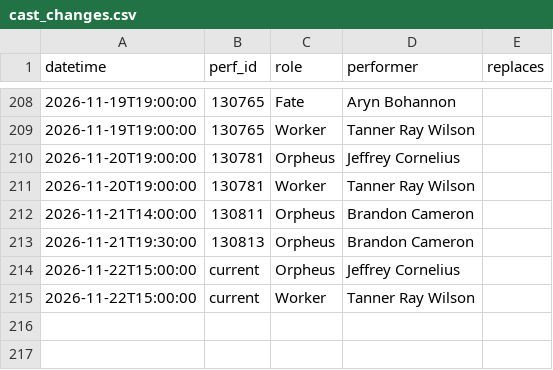
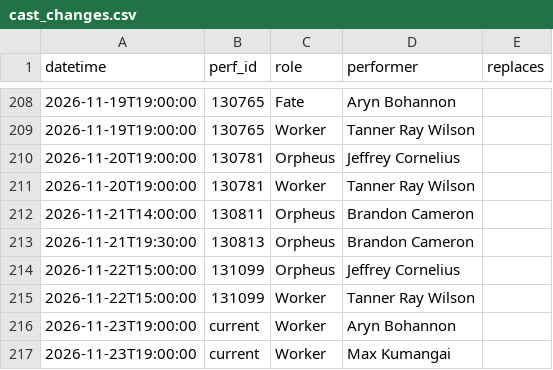
Before and after one commit to phoebejaffe/hadestown-subs, a CSV file: data/cast_changes.csv, drawn as a sheet; only a part is shown, gaps mark what is left out.

```diff
--- a/data/cast_changes.csv
+++ b/data/cast_changes.csv
@@ -213,3 +213,5 @@ datetime,perf_id,role,performer,replaces
 2026-11-21T19:30:00,130813,Orpheus,Brandon Cameron,
-2026-11-22T15:00:00,current,Orpheus,Jeffrey Cornelius,
-2026-11-22T15:00:00,current,Worker,Tanner Ray Wilson,
+2026-11-22T15:00:00,131099,Orpheus,Jeffrey Cornelius,
+2026-11-22T15:00:00,131099,Worker,Tanner Ray Wilson,
+2026-11-23T19:00:00,current,Worker,Aryn Bohannon,
+2026-11-23T19:00:00,current,Worker,Max Kumangai,
```
Also changed, not shown: 3 other files.
